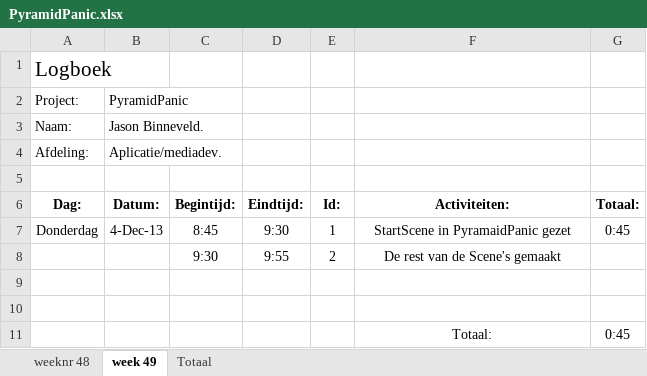
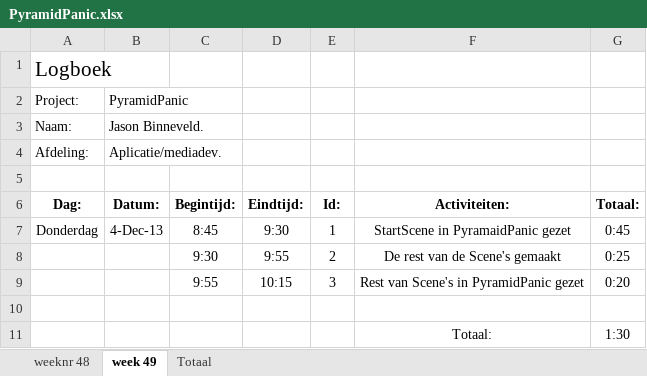
Before and after one commit to Donzo0/piramidpanic, an Excel workbook: PyramidPanic.xlsx, sheet week 49, drawn as a sheet; values as stored, in another font and other column widths than the file's, no borders; removed rows and columns are numbered as before the commit, all else as after; the diff names each change by its address in the sheet, - before the commit and + after, or states it on an @@ line.

Commit message:
PyramidPanic Scnene ingezet

```diff
--- a/PyramidPanic.xlsx (sheet week 49)
+++ b/PyramidPanic.xlsx (sheet week 49)
-G8 (Totaal:): (empty)
+G8 (Totaal:): 0:25
+row 9:  |  | 9:55 | 10:15 | 3 | Rest van Scene's in PyramidPanic gezet | 0:20
-row 10: (empty)
-G11 (Totaal:): 0:45
+G11 (Totaal:): 1:30
```
Also changed, not shown: 5 other files.
